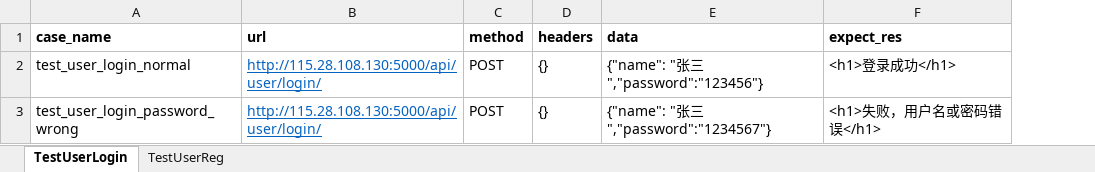
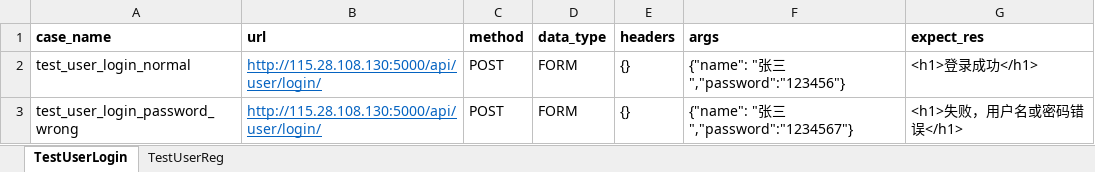
Before and after one commit to AqiComing/ApiTesting, an Excel workbook: data/TestData.xlsx, sheet TestUserLogin, drawn as a sheet; values as stored, in another font and other column widths than the file's, no borders; addresses are those after the commit; the diff names each change by its address in the sheet, - before the commit and + after, or states it on an @@ line.

```diff
--- a/data/TestData.xlsx (sheet TestUserLogin)
+++ b/data/TestData.xlsx (sheet TestUserLogin)
+column D (data_type), rows 2-3: FORM | FORM
-F1: data
+F1: args
```
Also changed, not shown: sheet TestUserReg, 10 other files.
